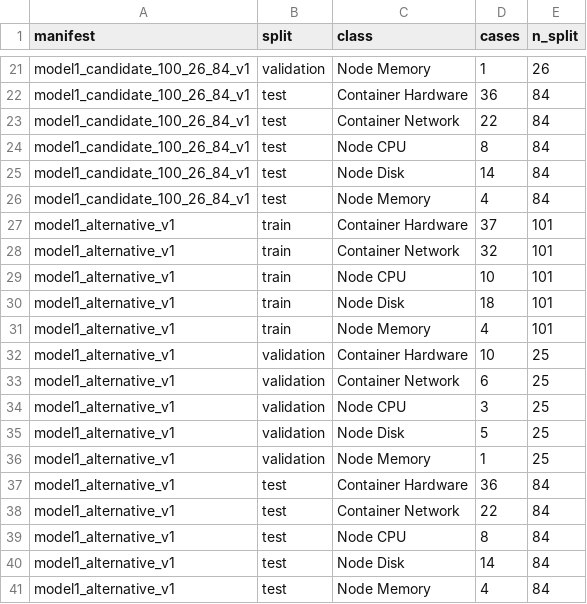
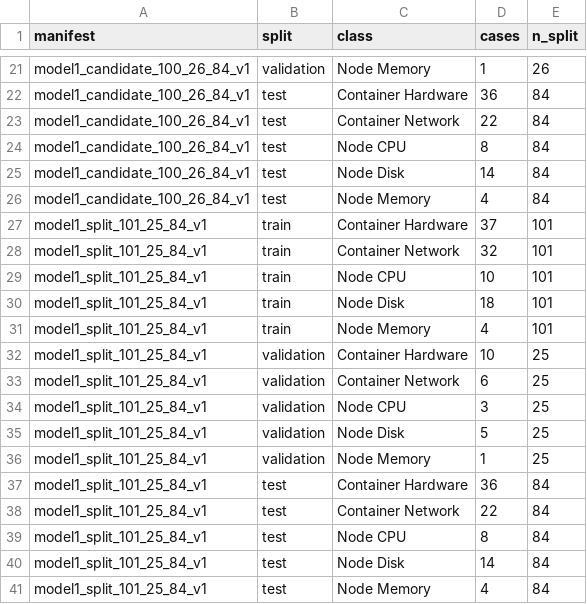
Before and after one commit to sjsu-298a-team1/self-healing-cloud-systems, a CSV file: armor-system/data/artifacts/d1/eda/split_class_distributions.csv, drawn as a sheet; only a part is shown, gaps mark what is left out.

```diff
--- a/armor-system/data/artifacts/d1/eda/split_class_distributions.csv
+++ b/armor-system/data/artifacts/d1/eda/split_class_distributions.csv
@@ -26,16 +26,16 @@ model1_candidate_100_26_84_v1,test,Node Disk,14,84
 model1_candidate_100_26_84_v1,test,Node Memory,4,84
-model1_alternative_v1,train,Container Hardware,37,101
-model1_alternative_v1,train,Container Network,32,101
-model1_alternative_v1,train,Node CPU,10,101
-model1_alternative_v1,train,Node Disk,18,101
-model1_alternative_v1,train,Node Memory,4,101
-model1_alternative_v1,validation,Container Hardware,10,25
-model1_alternative_v1,validation,Container Network,6,25
-model1_alternative_v1,validation,Node CPU,3,25
-model1_alternative_v1,validation,Node Disk,5,25
-model1_alternative_v1,validation,Node Memory,1,25
-model1_alternative_v1,test,Container Hardware,36,84
-model1_alternative_v1,test,Container Network,22,84
-model1_alternative_v1,test,Node CPU,8,84
-model1_alternative_v1,test,Node Disk,14,84
-model1_alternative_v1,test,Node Memory,4,84
+model1_split_101_25_84_v1,train,Container Hardware,37,101
+model1_split_101_25_84_v1,train,Container Network,32,101
+model1_split_101_25_84_v1,train,Node CPU,10,101
+model1_split_101_25_84_v1,train,Node Disk,18,101
+model1_split_101_25_84_v1,train,Node Memory,4,101
+model1_split_101_25_84_v1,validation,Container Hardware,10,25
+model1_split_101_25_84_v1,validation,Container Network,6,25
+model1_split_101_25_84_v1,validation,Node CPU,3,25
+model1_split_101_25_84_v1,validation,Node Disk,5,25
+model1_split_101_25_84_v1,validation,Node Memory,1,25
+model1_split_101_25_84_v1,test,Container Hardware,36,84
+model1_split_101_25_84_v1,test,Container Network,22,84
+model1_split_101_25_84_v1,test,Node CPU,8,84
+model1_split_101_25_84_v1,test,Node Disk,14,84
+model1_split_101_25_84_v1,test,Node Memory,4,84
```
Also changed, not shown: armor-system/data/artifacts/d1/eda/correlation_channels_train.csv, armor-system/data/artifacts/d1/eda/highly_correlated_pairs_train.csv, 46 other files.
